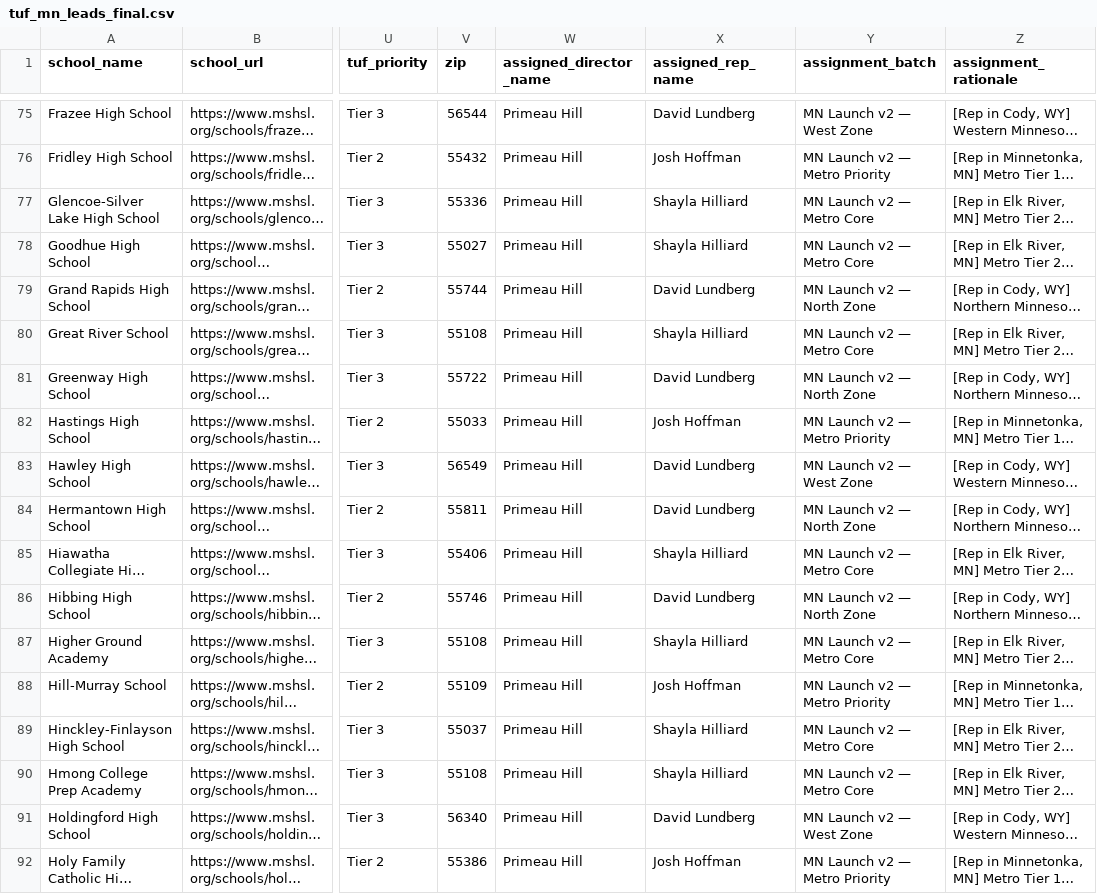
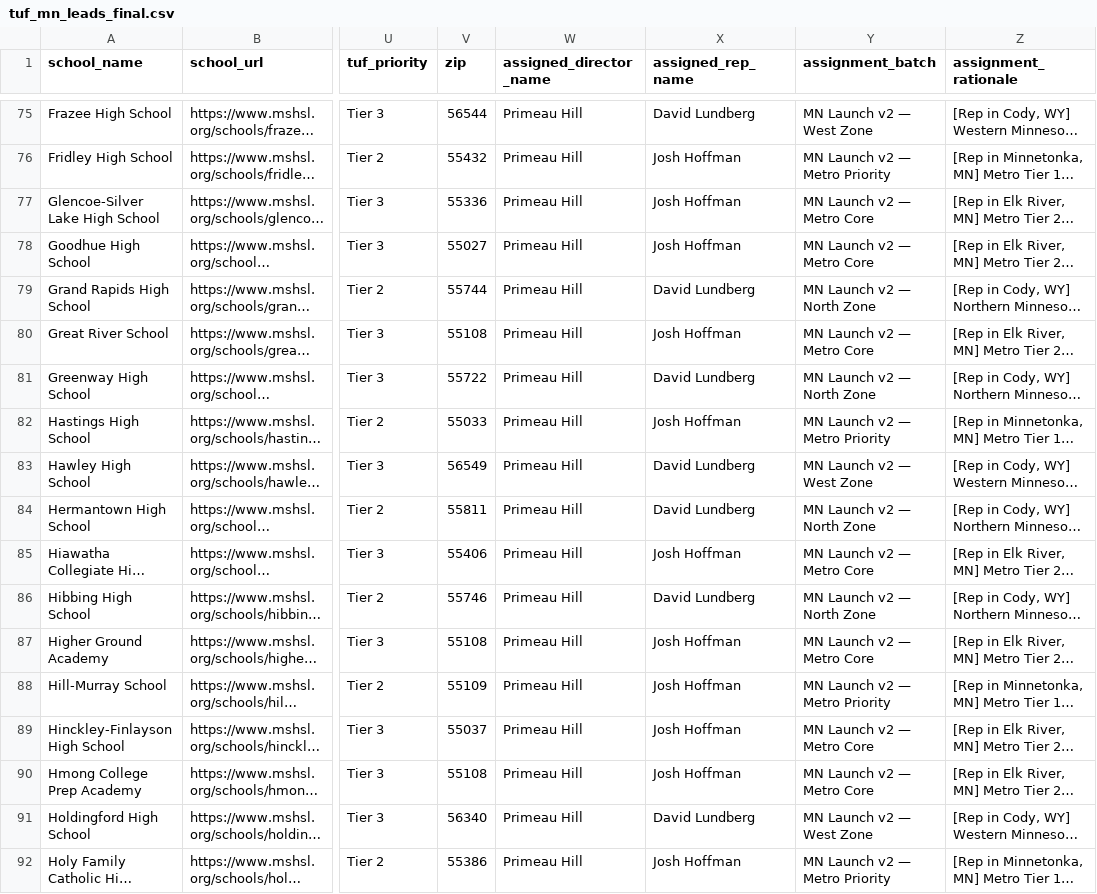
Before and after one commit to albii2/TUF-OPS, a CSV file: apps/web/src/assets/tuf_mn_leads_final.csv, drawn as a sheet; only a part is shown, gaps mark what is left out; long unchanged cells end in …; the diff covers the shown part only; the diff names each change by its address in the sheet, - before the commit and + after, or states it on an @@ line.

```diff
--- a/apps/web/src/assets/tuf_mn_leads_final.csv
+++ b/apps/web/src/assets/tuf_mn_leads_final.csv
-X77:X78 (assigned_rep_name): Shayla Hilliard
+X77:X78 (assigned_rep_name): Josh Hoffman
-X80 (assigned_rep_name): Shayla Hilliard
+X80 (assigned_rep_name): Josh Hoffman
-X85 (assigned_rep_name): Shayla Hilliard
+X85 (assigned_rep_name): Josh Hoffman
-X87 (assigned_rep_name): Shayla Hilliard
+X87 (assigned_rep_name): Josh Hoffman
-X89:X90 (assigned_rep_name): Shayla Hilliard
+X89:X90 (assigned_rep_name): Josh Hoffman
```
Also changed, not shown: 112 edited cells elsewhere in this file, 31 other files.
